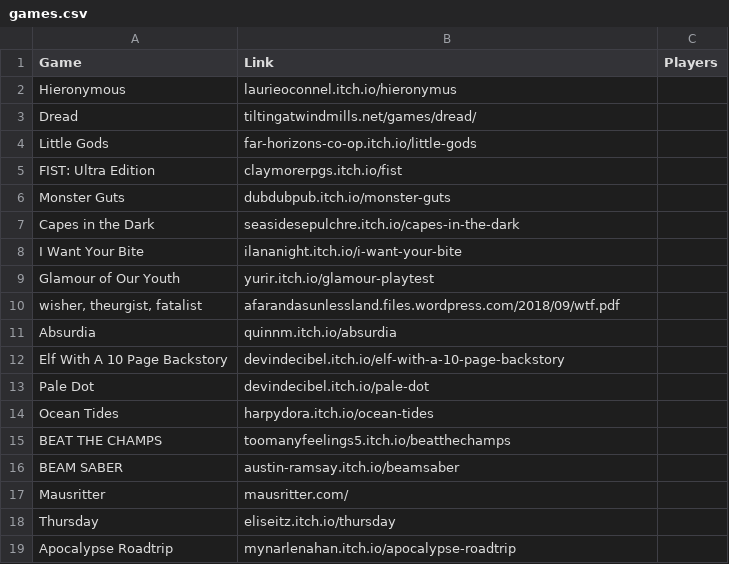
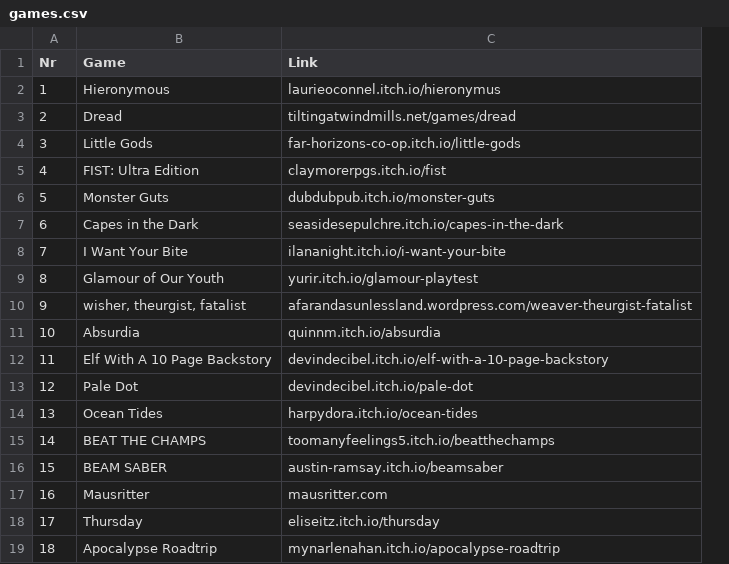
Before and after one commit to Cindiary/Roll-plus-bot, a CSV file: games.csv, drawn as a sheet; removed rows and columns are numbered as before the commit, all else as after; the diff names each change by its address in the sheet, - before the commit and + after, or states it on an @@ line.

```diff
--- a/games.csv
+++ b/games.csv
+column A (Nr), rows 2-19: 1 | 2 | 3 | 4 | 5 | 6 | 7 | 8 | 9 | 10 | 11 | 12 | 13 | 14 | 15 | 16 | 17 | 18
-column C (Players), empty
-C3 (Link): tiltingatwindmills.net/games/dread/
+C3 (Link): tiltingatwindmills.net/games/dread
-C10 (Link): afarandasunlessland.files.wordpress.com/2018/09/wtf.pdf
+C10 (Link): afarandasunlessland.wordpress.com/weaver-theurgist-fatalist
-C17 (Link): mausritter.com/
+C17 (Link): mausritter.com
```
Also changed, not shown: static commands.csv, 2 other files.
